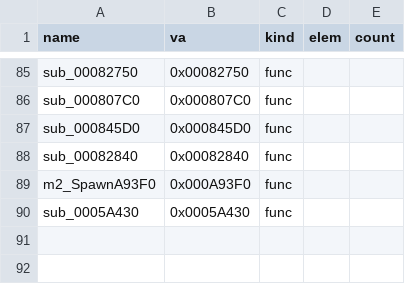
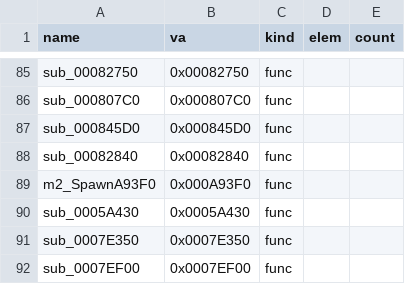
Before and after one commit to Pallypots/Project-Soul-Robber, a CSV file: config/symbols_m2.csv, drawn as a sheet; only a part is shown, gaps mark what is left out.

```diff
--- a/config/symbols_m2.csv
+++ b/config/symbols_m2.csv
@@ -90 +90,3 @@ m2_SpawnA93F0,0x000A93F0,func,,
 sub_0005A430,0x0005A430,func,,
+sub_0007E350,0x0007E350,func,,
+sub_0007EF00,0x0007EF00,func,,
```
Also changed, not shown: config/function_states_m2.csv, 6 other files.
